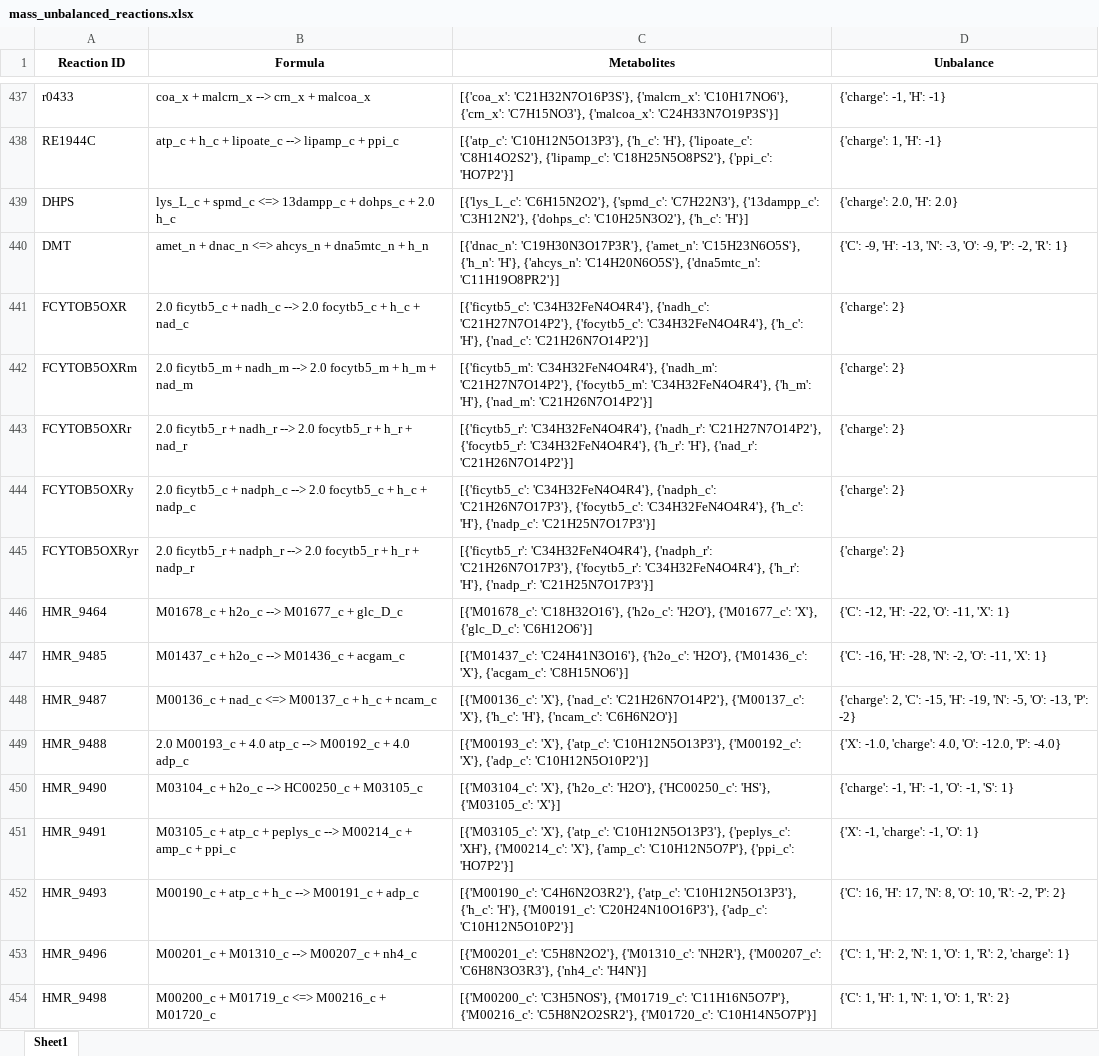
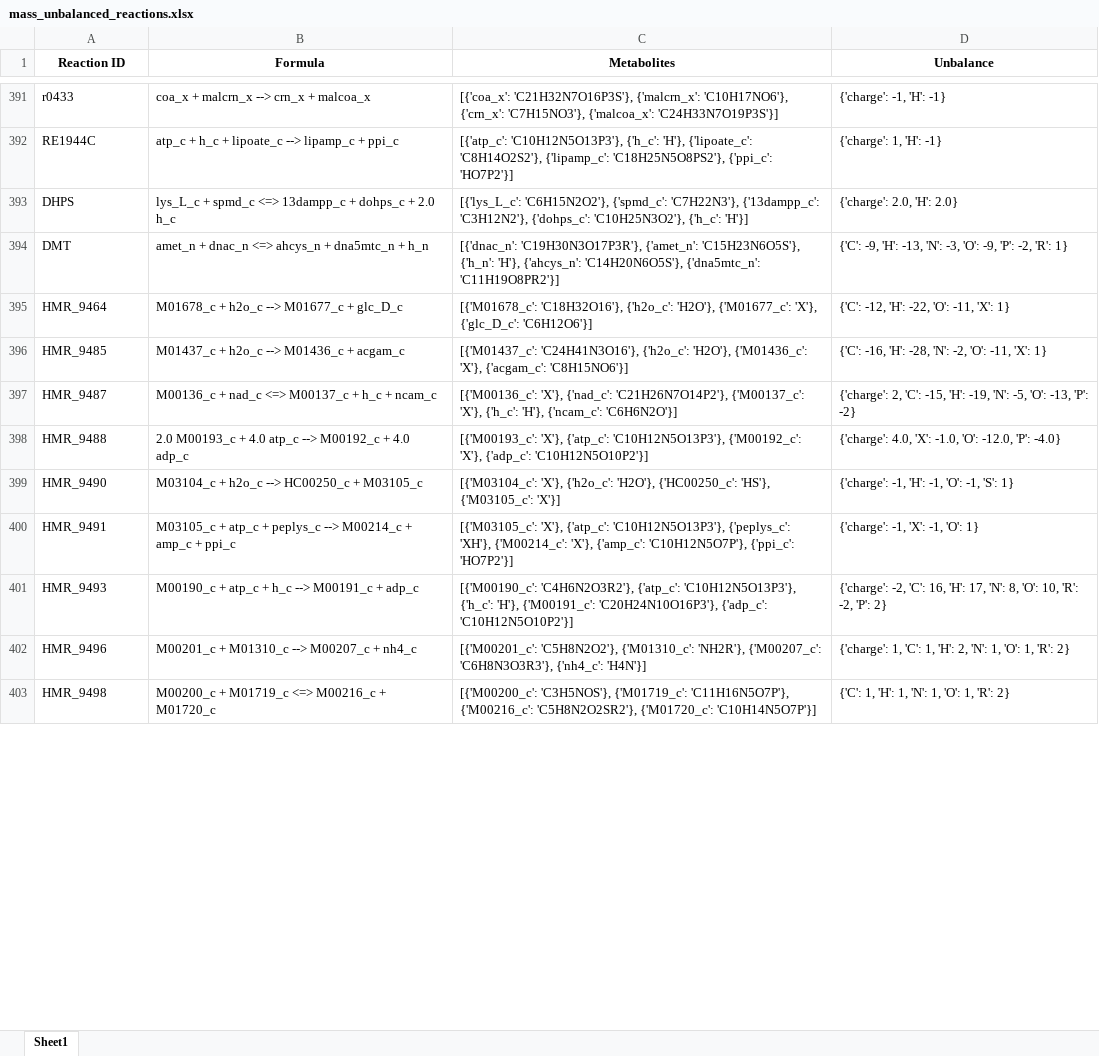
Before and after one commit to LewisLabUCSD/iCHO3K, an Excel workbook: Notebooks/temp/mass_unbalanced_reactions.xlsx, sheet Sheet1, drawn as a sheet; only a part is shown, gaps mark what is left out; values as stored, in another font and other column widths than the file's, no borders; removed rows and columns are numbered as before the commit, all else as after; the diff covers the shown part only; the diff names each change by its address in the sheet, - before the commit and + after, or states it on an @@ line.

```diff
--- a/Notebooks/temp/mass_unbalanced_reactions.xlsx (sheet Sheet1)
+++ b/Notebooks/temp/mass_unbalanced_reactions.xlsx (sheet Sheet1)
-row 441: FCYTOB5OXR | 2.0 ficytb5_c + nadh_c --> 2.0 focytb5_c + h_c + nad_c | [{'ficytb5_c': 'C34H32FeN4O4R4'}, {'nadh_c': 'C21H27N7O14P2'}, {'focytb5_c': 'C34H32FeN4O4R4'}, {'h_c': 'H'}, {'nad_c': 'C21H26N7O14P2'}] | {'charge': 2}
-row 442: FCYTOB5OXRm | 2.0 ficytb5_m + nadh_m --> 2.0 focytb5_m + h_m + nad_m | [{'ficytb5_m': 'C34H32FeN4O4R4'}, {'nadh_m': 'C21H27N7O14P2'}, {'focytb5_m': 'C34H32FeN4O4R4'}, {'h_m': 'H'}, {'nad_m': 'C21H26N7O14P2'}] | {'charge': 2}
-row 443: FCYTOB5OXRr | 2.0 ficytb5_r + nadh_r --> 2.0 focytb5_r + h_r + nad_r | [{'ficytb5_r': 'C34H32FeN4O4R4'}, {'nadh_r': 'C21H27N7O14P2'}, {'focytb5_r': 'C34H32FeN4O4R4'}, {'h_r': 'H'}, {'nad_r': 'C21H26N7O14P2'}] | {'charge': 2}
-row 444: FCYTOB5OXRy | 2.0 ficytb5_c + nadph_c --> 2.0 focytb5_c + h_c + nadp_c | [{'ficytb5_c': 'C34H32FeN4O4R4'}, {'nadph_c': 'C21H26N7O17P3'}, {'focytb5_c': 'C34H32FeN4O4R4'}, {'h_c': 'H'}, {'nadp_c': 'C21H25N7O17P3'}] | {'charge': 2}
-row 445: FCYTOB5OXRyr | 2.0 ficytb5_r + nadph_r --> 2.0 focytb5_r + h_r + nadp_r | [{'ficytb5_r': 'C34H32FeN4O4R4'}, {'nadph_r': 'C21H26N7O17P3'}, {'focytb5_r': 'C34H32FeN4O4R4'}, {'h_r': 'H'}, {'nadp_r': 'C21H25N7O17P3'}] | {'charge': 2}
-D398 (Unbalance): {'X': -1.0, 'charge': 4.0, 'O': -12.0,…
+D398 (Unbalance): {'charge': 4.0, 'X': -1.0, 'O': -12.0,…
-D400 (Unbalance): {'X': -1, 'charge': -1, 'O': 1}
+D400 (Unbalance): {'charge': -1, 'X': -1, 'O': 1}
-D401 (Unbalance): {'C': 16, 'H':…
+D401 (Unbalance): {'charge': -2, 'C': 16, 'H':…
-D402 (Unbalance): {'C': 1, 'H': 2, 'N': 1, 'O': 1, 'R': 2, 'charge': 1}
+D402 (Unbalance): {'charge': 1, 'C': 1, 'H': 2, 'N': 1, 'O': 1, 'R': 2}
```
Also changed, not shown: 8 added rows, 55 removed rows and 85 edited cells elsewhere in this sheet, 18 other files.
